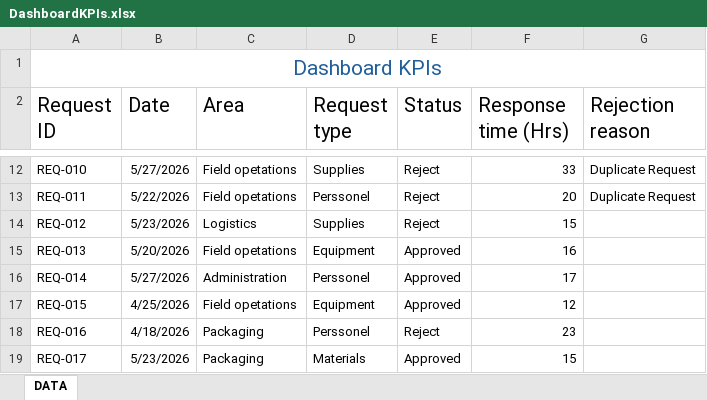
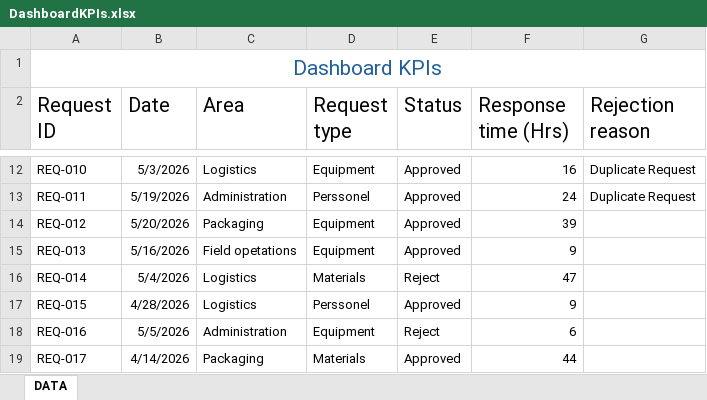
Before and after one commit to Job-Pulache/Field-Requirement-management, an Excel workbook: Dashboard/DashboardKPIs.xlsx, sheet DATA, drawn as a sheet; only a part is shown, gaps mark what is left out; values as stored, in another font and other column widths than the file's, no borders; the diff covers the shown part only; the diff names each change by its address in the sheet, - before the commit and + after, or states it on an @@ line.

Commit message:
complete field status and response time with excel formula

```diff
--- a/Dashboard/DashboardKPIs.xlsx (sheet DATA)
+++ b/Dashboard/DashboardKPIs.xlsx (sheet DATA)
-B12 (Date): 5/27/2026
+B12 (Date): 5/3/2026
-C12 (Area): Field opetations
+C12 (Area): Logistics
-D12 (Request type): Supplies
+D12 (Request type): Equipment
-E12:E14 (Status): Reject
+E12:E14 (Status): Approved
-F12 (Response time (Hrs)): 33
+F12 (Response time (Hrs)): 16
-B13 (Date): 5/22/2026
+B13 (Date): 5/19/2026
-C13 (Area): Field opetations
+C13 (Area): Administration
-F13 (Response time (Hrs)): 20
+F13 (Response time (Hrs)): 24
-B14 (Date): 5/23/2026
+B14 (Date): 5/20/2026
-C14 (Area): Logistics
+C14 (Area): Packaging
-D14 (Request type): Supplies
+D14 (Request type): Equipment
-F14 (Response time (Hrs)): 15
+F14 (Response time (Hrs)): 39
-B15 (Date): 5/20/2026
+B15 (Date): 5/16/2026
-F15 (Response time (Hrs)): 16
+F15 (Response time (Hrs)): 9
-B16 (Date): 5/27/2026
+B16 (Date): 5/4/2026
-C16 (Area): Administration
+C16 (Area): Logistics
-D16 (Request type): Perssonel
+D16 (Request type): Materials
-E16 (Status): Approved
+E16 (Status): Reject
-F16 (Response time (Hrs)): 17
+F16 (Response time (Hrs)): 47
-B17 (Date): 4/25/2026
+B17 (Date): 4/28/2026
-C17 (Area): Field opetations
+C17 (Area): Logistics
-D17 (Request type): Equipment
+D17 (Request type): Perssonel
-F17 (Response time (Hrs)): 12
+F17 (Response time (Hrs)): 9
-B18 (Date): 4/18/2026
+B18 (Date): 5/5/2026
-C18 (Area): Packaging
+C18 (Area): Administration
-D18 (Request type): Perssonel
+D18 (Request type): Equipment
-F18 (Response time (Hrs)): 23
+F18 (Response time (Hrs)): 6
-B19 (Date): 5/23/2026
+B19 (Date): 4/14/2026
-F19 (Response time (Hrs)): 15
+F19 (Response time (Hrs)): 44
```
Also changed, not shown: 88 edited cells elsewhere in this sheet, formulas that keep their value.
